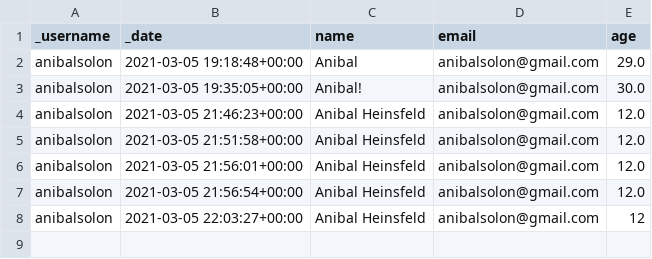
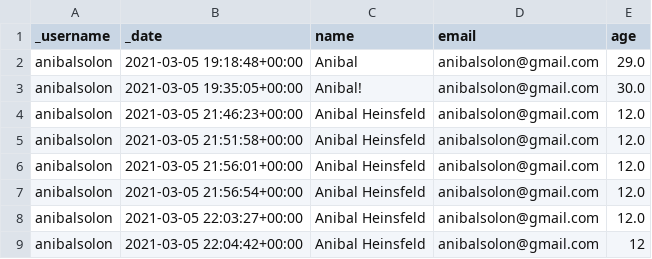
Before and after one commit to github-forms/example, a CSV file: data.csv, drawn as a sheet.

Commit message:
Submit answer

```diff
--- a/data.csv
+++ b/data.csv
@@ -7,2 +7,3 @@ anibalsolon,2021-03-05 21:56:01+00:00,Anibal Heinsfeld,anibalsolon@gmail.com,12.
 anibalsolon,2021-03-05 21:56:54+00:00,Anibal Heinsfeld,anibalsolon@gmail.com,12.0
-anibalsolon,2021-03-05 22:03:27+00:00,Anibal Heinsfeld,anibalsolon@gmail.com,12
+anibalsolon,2021-03-05 22:03:27+00:00,Anibal Heinsfeld,anibalsolon@gmail.com,12.0
+anibalsolon,2021-03-05 22:04:42+00:00,Anibal Heinsfeld,anibalsolon@gmail.com,12
```
